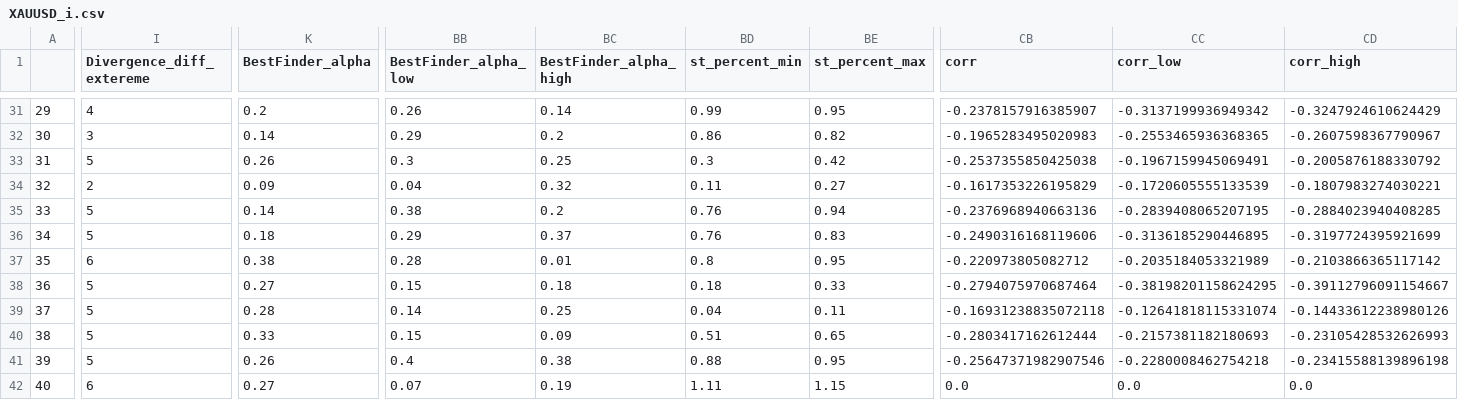
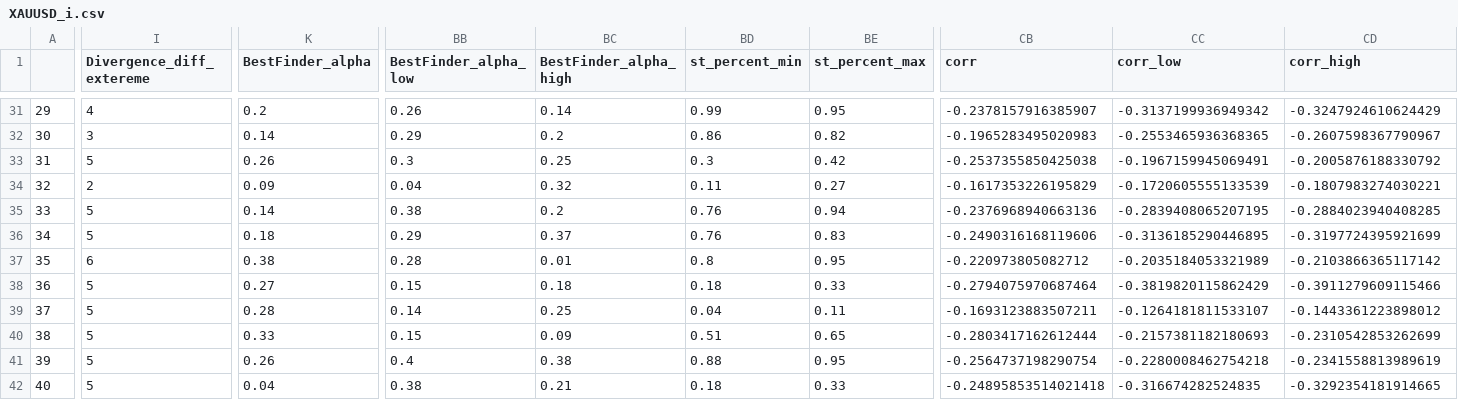
Before and after one commit to Mehrshad-Sorena/ShadBot, a CSV file: src/indicators/MACD/GeneticLearning_DB/society/primary/buy/XAUUSD_i.csv, drawn as a sheet; only a part is shown, gaps mark what is left out; the diff covers the shown part only; the diff names each change by its address in the sheet, - before the commit and + after, or states it on an @@ line.

```diff
--- a/src/indicators/MACD/GeneticLearning_DB/society/primary/buy/XAUUSD_i.csv
+++ b/src/indicators/MACD/GeneticLearning_DB/society/primary/buy/XAUUSD_i.csv
-CC38 (corr_low): -0.38198201158624295
+CC38 (corr_low): -0.3819820115862429
-CD38 (corr_high): -0.39112796091154667
+CD38 (corr_high): -0.3911279609115466
-CB39 (corr): -0.16931238835072118
+CB39 (corr): -0.1693123883507211
-CC39 (corr_low): -0.12641818115331074
+CC39 (corr_low): -0.1264181811533107
-CD39 (corr_high): -0.14433612238980126
+CD39 (corr_high): -0.1443361223898012
-CD40 (corr_high): -0.23105428532626993
+CD40 (corr_high): -0.2310542853262699
-CB41 (corr): -0.25647371982907546
+CB41 (corr): -0.2564737198290754
-CD41 (corr_high): -0.23415588139896198
+CD41 (corr_high): -0.2341558813989619
-I42 (Divergence_diff_extereme): 6
+I42 (Divergence_diff_extereme): 5
-K42 (BestFinder_alpha): 0.27
+K42 (BestFinder_alpha): 0.04
-BB42 (BestFinder_alpha_low): 0.07
+BB42 (BestFinder_alpha_low): 0.38
-BC42 (BestFinder_alpha_high): 0.19
+BC42 (BestFinder_alpha_high): 0.21
-BD42 (st_percent_min): 1.11
+BD42 (st_percent_min): 0.18
-BE42 (st_percent_max): 1.15
+BE42 (st_percent_max): 0.33
-CB42 (corr): 0.0
+CB42 (corr): -0.24895853514021418
-CC42 (corr_low): 0.0
+CC42 (corr_low): -0.316674282524835
-CD42 (corr_high): 0.0
+CD42 (corr_high): -0.3292354181914665
```
Also changed, not shown: 109 edited cells elsewhere in this file, src/indicators/MACD/GeneticLearning_DB/elites/primary/buy/XAUUSD_i_LearningResults.csv, 2 other files.
